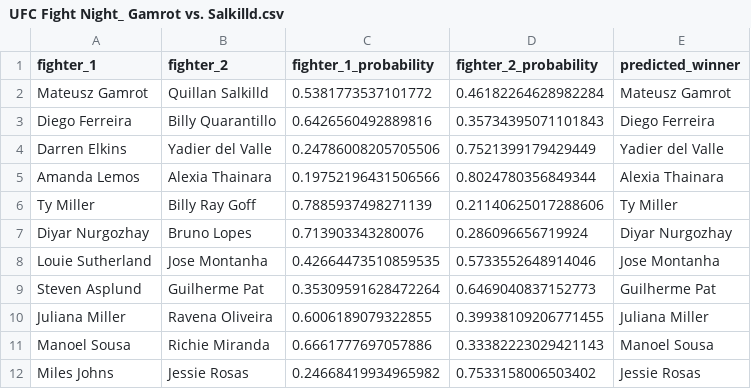
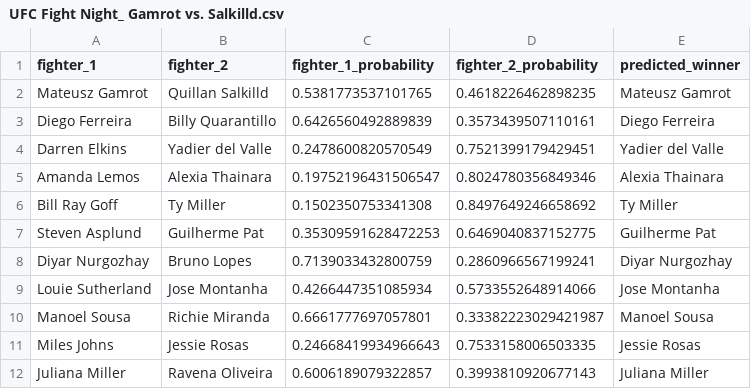
Before and after one commit to kshoker12/UFC-Fight-Predictor, a CSV file: predictions/UFC Fight Night_ Gamrot vs. Salkilld.csv, drawn as a sheet.

```diff
--- a/predictions/UFC Fight Night_ Gamrot vs. Salkilld.csv
+++ b/predictions/UFC Fight Night_ Gamrot vs. Salkilld.csv
@@ -1,12 +1,12 @@
 fighter_1,fighter_2,fighter_1_probability,fighter_2_probability,predicted_winner
-Mateusz Gamrot,Quillan Salkilld,0.5381773537101772,0.46182264628982284,Mateusz Gamrot
-Diego Ferreira,Billy Quarantillo,0.6426560492889816,0.35734395071101843,Diego Ferreira
-Darren Elkins,Yadier del Valle,0.24786008205705506,0.7521399179429449,Yadier del Valle
-Amanda Lemos,Alexia Thainara,0.19752196431506566,0.8024780356849344,Alexia Thainara
-Ty Miller,Billy Ray Goff,0.7885937498271139,0.21140625017288606,Ty Miller
-Diyar Nurgozhay,Bruno Lopes,0.713903343280076,0.286096656719924,Diyar Nurgozhay
-Louie Sutherland,Jose Montanha,0.42664473510859535,0.5733552648914046,Jose Montanha
-Steven Asplund,Guilherme Pat,0.35309591628472264,0.6469040837152773,Guilherme Pat
-Juliana Miller,Ravena Oliveira,0.6006189079322855,0.39938109206771455,Juliana Miller
-Manoel Sousa,Richie Miranda,0.6661777697057886,0.33382223029421143,Manoel Sousa
-Miles Johns,Jessie Rosas,0.24668419934965982,0.7533158006503402,Jessie Rosas
+Mateusz Gamrot,Quillan Salkilld,0.5381773537101765,0.4618226462898235,Mateusz Gamrot
+Diego Ferreira,Billy Quarantillo,0.6426560492889839,0.3573439507110161,Diego Ferreira
+Darren Elkins,Yadier del Valle,0.2478600820570549,0.7521399179429451,Yadier del Valle
+Amanda Lemos,Alexia Thainara,0.19752196431506547,0.8024780356849346,Alexia Thainara
+Bill Ray Goff,Ty Miller,0.1502350753341308,0.8497649246658692,Ty Miller
+Steven Asplund,Guilherme Pat,0.35309591628472253,0.6469040837152775,Guilherme Pat
+Diyar Nurgozhay,Bruno Lopes,0.7139033432800759,0.2860966567199241,Diyar Nurgozhay
+Louie Sutherland,Jose Montanha,0.4266447351085934,0.5733552648914066,Jose Montanha
+Manoel Sousa,Richie Miranda,0.6661777697057801,0.33382223029421987,Manoel Sousa
+Miles Johns,Jessie Rosas,0.24668419934966643,0.7533158006503335,Jessie Rosas
+Juliana Miller,Ravena Oliveira,0.6006189079322857,0.3993810920677143,Juliana Miller
```
Also changed, not shown: 1 other file.
